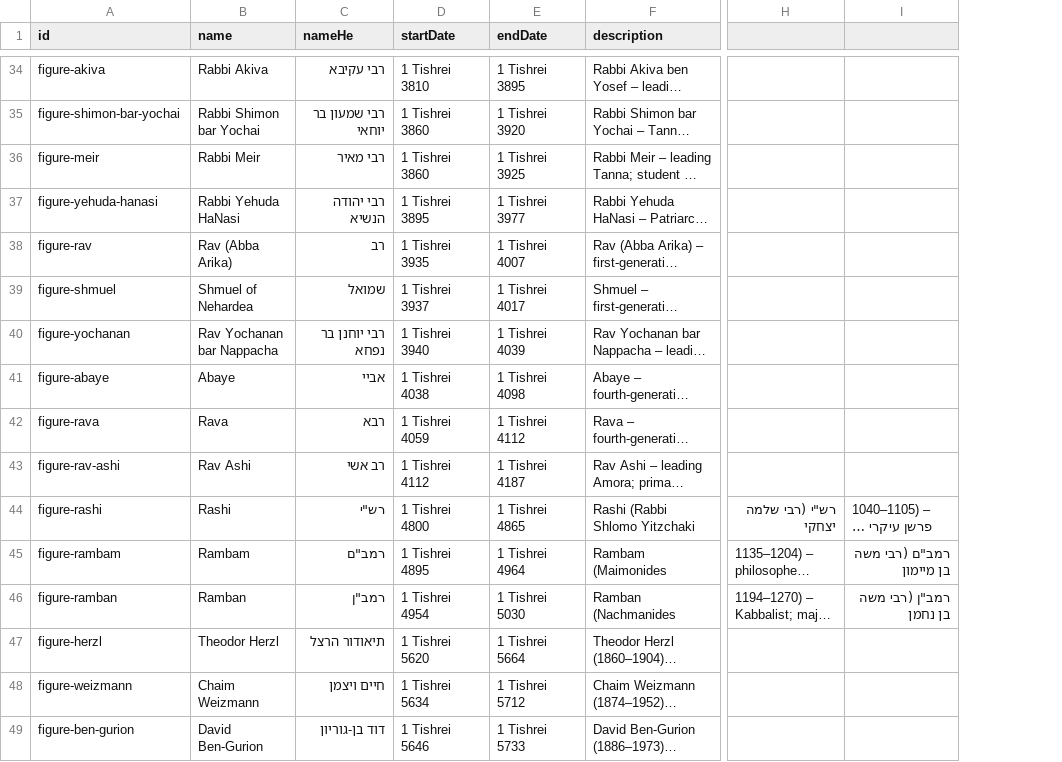
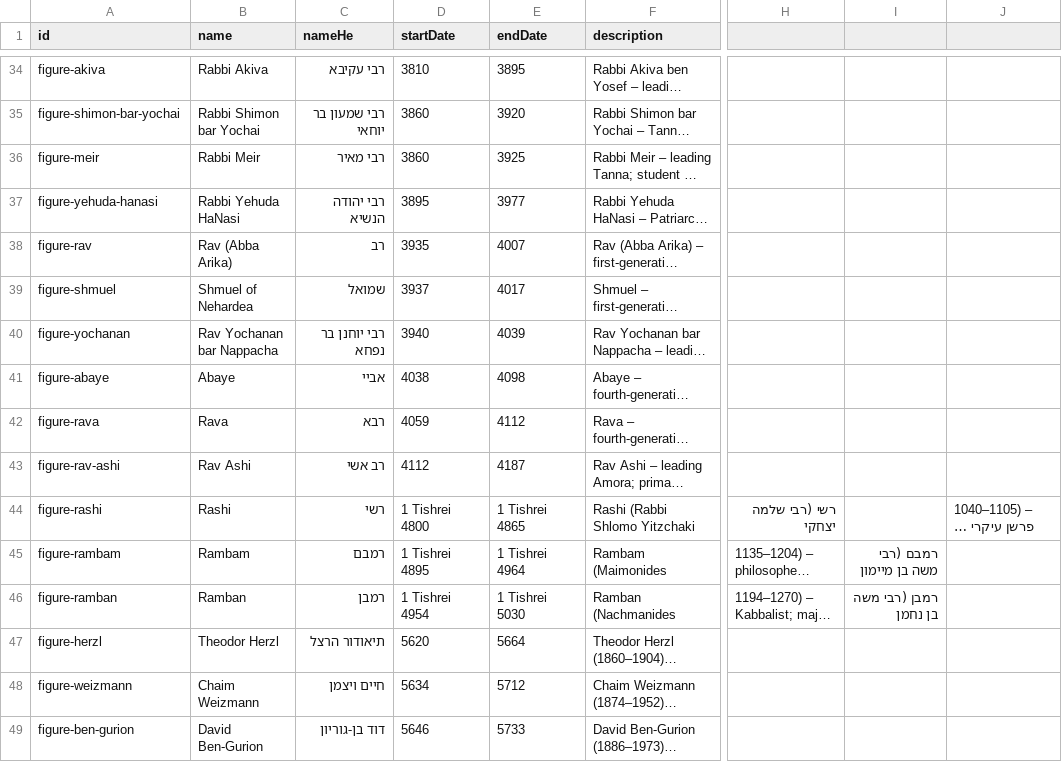
Before and after one commit to moshegc/whatsmyverse, a CSV file: bible-reading-app/public/data/history/biblical-figures.csv, drawn as a sheet; only a part is shown, gaps mark what is left out; long unchanged cells end in …; addresses are those after the commit; the diff covers the shown part only; the diff names each change by its address in the sheet, - before the commit and + after, or states it on an @@ line.

```diff
--- a/bible-reading-app/public/data/history/biblical-figures.csv
+++ b/bible-reading-app/public/data/history/biblical-figures.csv
+column I, rows 45-46: רמבם (רבי משה בן מיימון | רמבן (רבי משה בן נחמן
-D34 (startDate): 1 Tishrei 3810
+D34 (startDate): 3810
-E34 (endDate): 1 Tishrei 3895
+E34 (endDate): 3895
-D35:D36 (startDate): 1 Tishrei 3860
+D35:D36 (startDate): 3860
-E35 (endDate): 1 Tishrei 3920
+E35 (endDate): 3920
-E36 (endDate): 1 Tishrei 3925
+E36 (endDate): 3925
-D37 (startDate): 1 Tishrei 3895
+D37 (startDate): 3895
-E37 (endDate): 1 Tishrei 3977
+E37 (endDate): 3977
-D38 (startDate): 1 Tishrei 3935
+D38 (startDate): 3935
-E38 (endDate): 1 Tishrei 4007
+E38 (endDate): 4007
-D39 (startDate): 1 Tishrei 3937
+D39 (startDate): 3937
-E39 (endDate): 1 Tishrei 4017
+E39 (endDate): 4017
-D40 (startDate): 1 Tishrei 3940
+D40 (startDate): 3940
-E40 (endDate): 1 Tishrei 4039
+E40 (endDate): 4039
-D41 (startDate): 1 Tishrei 4038
+D41 (startDate): 4038
-E41 (endDate): 1 Tishrei 4098
+E41 (endDate): 4098
-D42 (startDate): 1 Tishrei 4059
+D42 (startDate): 4059
-E42 (endDate): 1 Tishrei 4112
+E42 (endDate): 4112
-D43 (startDate): 1 Tishrei 4112
+D43 (startDate): 4112
-E43 (endDate): 1 Tishrei 4187
+E43 (endDate): 4187
-C44 (nameHe): רש"י
+C44 (nameHe): רשי
-H44: רש"י (רבי שלמה יצחקי
+H44: רשי (רבי שלמה יצחקי
-C45 (nameHe): רמב"ם
+C45 (nameHe): רמבם
-J45: רמב"ם (רבי משה בן מיימון
+J45: (empty)
-C46 (nameHe): רמב"ן
+C46 (nameHe): רמבן
-J46: רמב"ן (רבי משה בן נחמן
+J46: (empty)
-D47 (startDate): 1 Tishrei 5620
+D47 (startDate): 5620
-E47 (endDate): 1 Tishrei 5664
+E47 (endDate): 5664
-D48 (startDate): 1 Tishrei 5634
+D48 (startDate): 5634
-E48 (endDate): 1 Tishrei 5712
+E48 (endDate): 5712
-D49 (startDate): 1 Tishrei 5646
+D49 (startDate): 5646
-E49 (endDate): 1 Tishrei 5733
+E49 (endDate): 5733
```
Also changed, not shown: 69 edited cells elsewhere in this file, bible-reading-app/public/data/history/bible-books.csv, bible-reading-app/public/data/history/exiles.csv, 8 other files.
